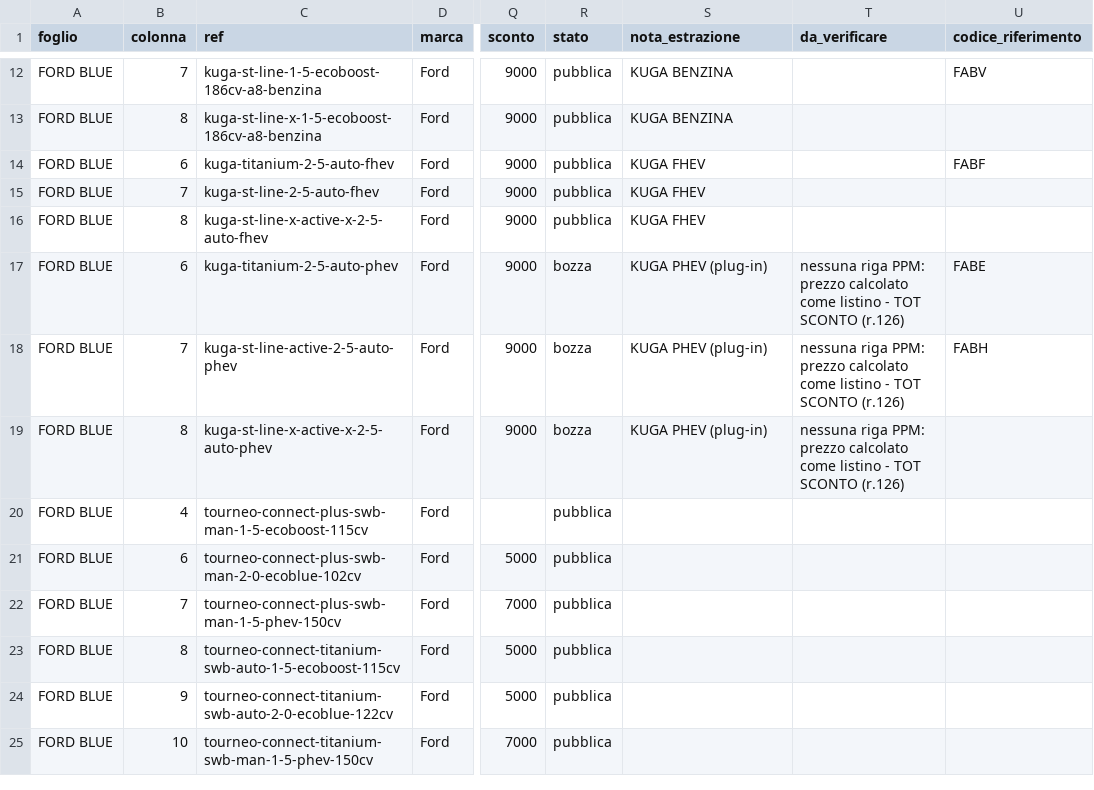
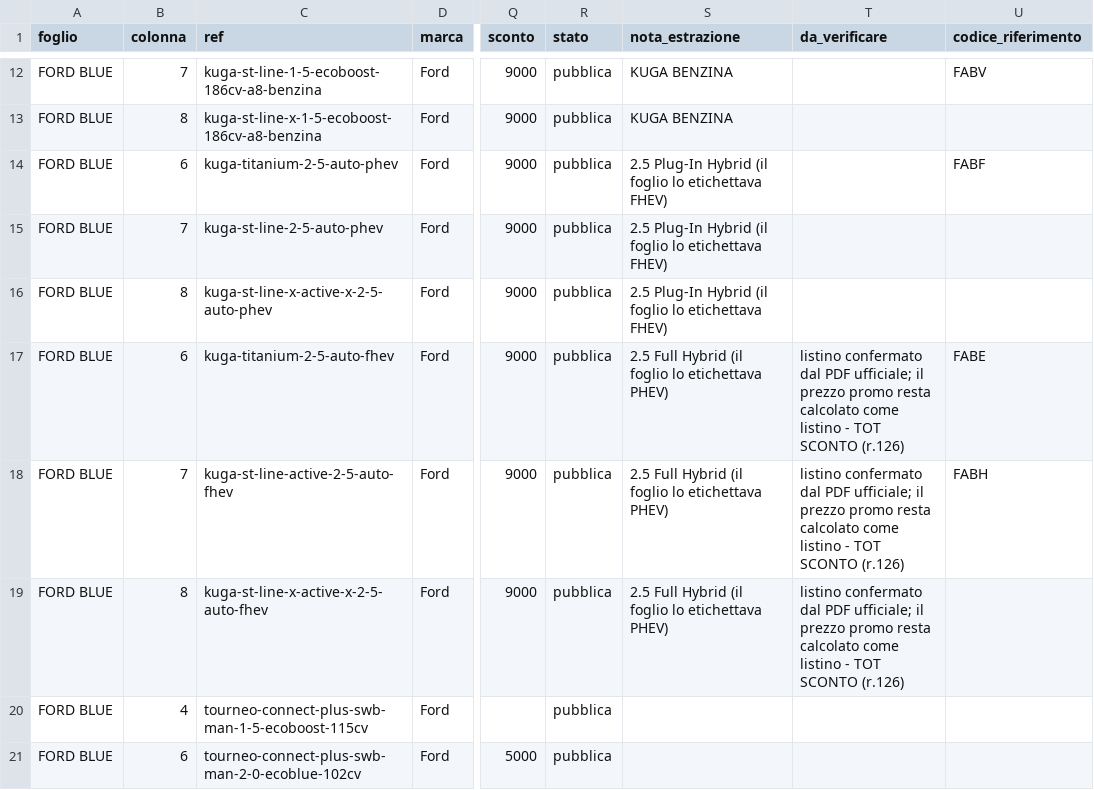
Before and after one commit to mattiafilosa22/mariani-webiste, a CSV file: cms/tools/listino-settembre-2026.csv, drawn as a sheet; only a part is shown, gaps mark what is left out; the shorter side is filled out with more unchanged rows; the diff names each change by its address in the sheet, - before the commit and + after, or states it on an @@ line.

```diff
--- a/cms/tools/listino-settembre-2026.csv
+++ b/cms/tools/listino-settembre-2026.csv
-C14 (ref): kuga-titanium-2-5-auto-fhev
+C14 (ref): kuga-titanium-2-5-auto-phev
-S14:S16 (nota_estrazione): KUGA FHEV
+S14:S16 (nota_estrazione): 2.5 Plug-In Hybrid (il foglio lo etichettava FHEV)
-C15 (ref): kuga-st-line-2-5-auto-fhev
+C15 (ref): kuga-st-line-2-5-auto-phev
-C16 (ref): kuga-st-line-x-active-x-2-5-auto-fhev
+C16 (ref): kuga-st-line-x-active-x-2-5-auto-phev
-C17 (ref): kuga-titanium-2-5-auto-phev
+C17 (ref): kuga-titanium-2-5-auto-fhev
-R17:R19 (stato): bozza
+R17:R19 (stato): pubblica
-S17:S19 (nota_estrazione): KUGA PHEV (plug-in)
+S17:S19 (nota_estrazione): 2.5 Full Hybrid (il foglio lo etichettava PHEV)
-T17:T19 (da_verificare): nessuna riga PPM: prezzo calcolato come…
+T17:T19 (da_verificare): listino confermato dal PDF ufficiale; il prezzo promo resta calcolato come…
-C18 (ref): kuga-st-line-active-2-5-auto-phev
+C18 (ref): kuga-st-line-active-2-5-auto-fhev
-C19 (ref): kuga-st-line-x-active-x-2-5-auto-phev
+C19 (ref): kuga-st-line-x-active-x-2-5-auto-fhev
```
Also changed, not shown: 4 other files.
